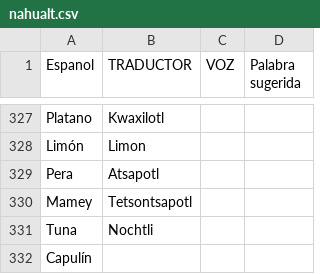
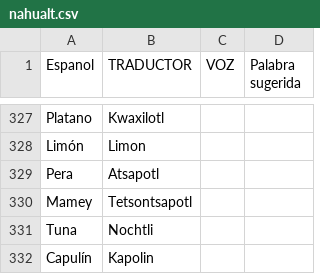
Before and after one commit to aplicacionnaualt-lgtm/diccionario, a CSV file: nahualt.csv, drawn as a sheet; only a part is shown, gaps mark what is left out.

Commit message:
Actualización con BOM UTF-8 para nahuatl - 2026-05-21T21:00:08.857Z

```diff
--- a/nahualt.csv
+++ b/nahualt.csv
@@ -331,2 +331,2 @@ Mamey 	Tetsontsapotl
 Tuna 	Nochtli		
-Capulín 			
+Capulín 	Kapolin		
```
